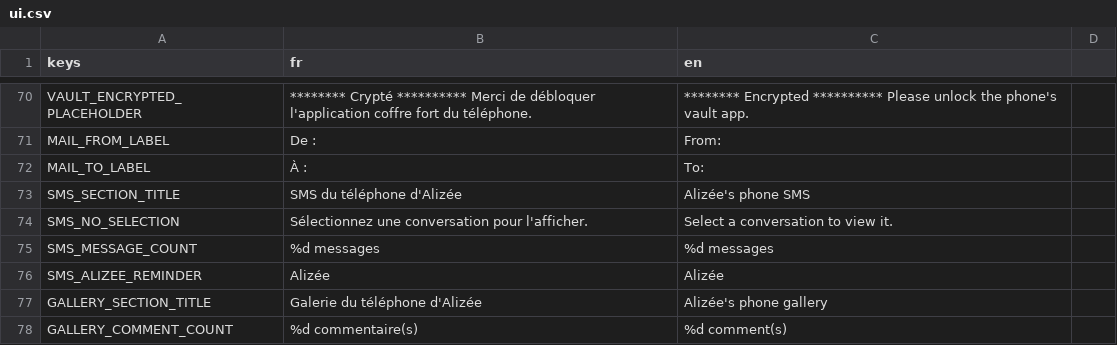
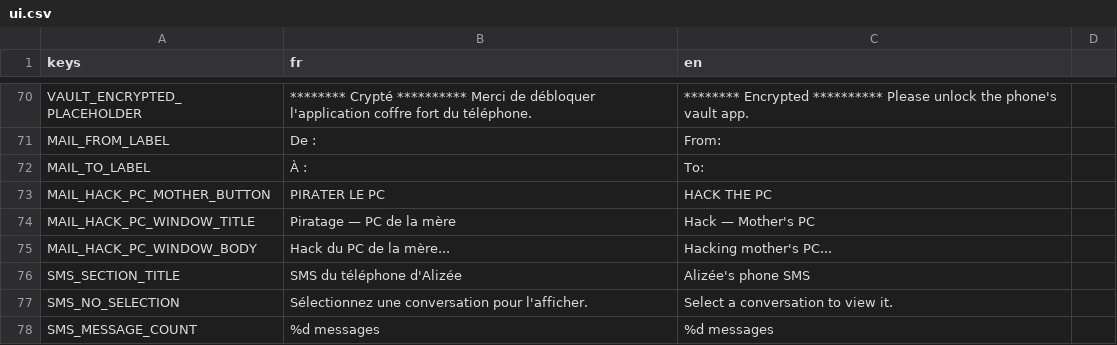
Before and after one commit to creerjeuvideoseul/whitehat_godot, a CSV file: translations/ui.csv, drawn as a sheet; only a part is shown, gaps mark what is left out; the shorter side is filled out with more unchanged rows; the diff names each change by its address in the sheet, - before the commit and + after, or states it on an @@ line.

```diff
--- a/translations/ui.csv
+++ b/translations/ui.csv
+row 73: MAIL_HACK_PC_MOTHER_BUTTON | PIRATER LE PC | HACK THE PC
+row 74: MAIL_HACK_PC_WINDOW_TITLE | Piratage — PC de la mère | Hack — Mother's PC
+row 75: MAIL_HACK_PC_WINDOW_BODY | Hack du PC de la mère... | Hacking mother's PC...
```
Also changed, not shown: 7 other files.
